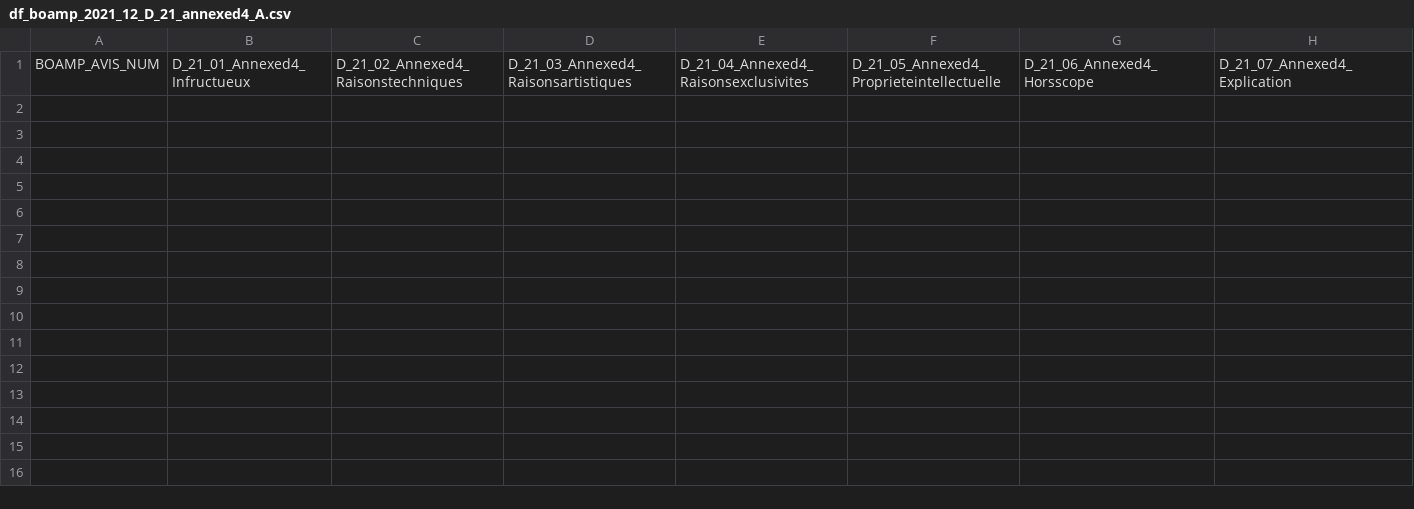
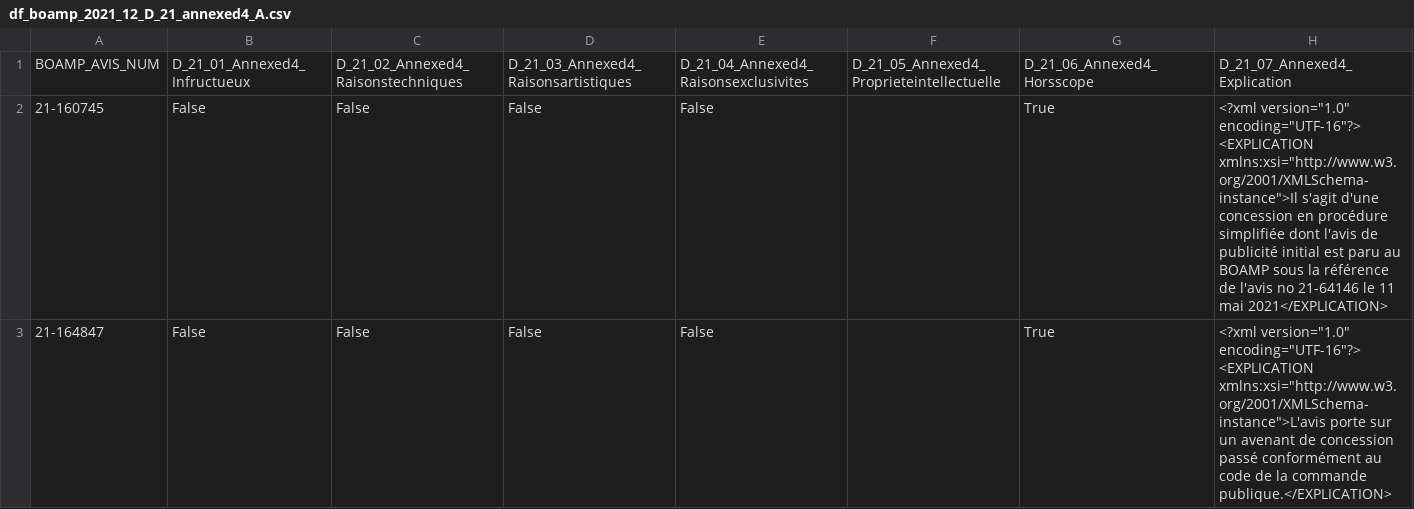
Before and after one commit to brett005/BOAMP_2021_CSV, a CSV file: df_boamp_2021_12_D_21_annexed4_A.csv, drawn as a sheet.

```diff
--- a/df_boamp_2021_12_D_21_annexed4_A.csv
+++ b/df_boamp_2021_12_D_21_annexed4_A.csv
@@ -1 +1,5 @@
 BOAMP_AVIS_NUM,D_21_01_Annexed4_Infructueux,D_21_02_Annexed4_Raisonstechniques,D_21_03_Annexed4_Raisonsartistiques,D_21_04_Annexed4_Raisonsexclusivites,D_21_05_Annexed4_Proprieteintellectuelle,D_21_06_Annexed4_Horsscope,D_21_07_Annexed4_Explication
+21-160745,False,False,False,False,,True,"<?xml version=""1.0"" encoding=""UTF-16""?>
+<EXPLICATION xmlns:xsi=""http://www.w3.org/2001/XMLSchema-instance"">Il s'agit d'une concession en procédure simplifiée dont l'avis de publicité initial est paru au BOAMP sous la référence de l'avis no 21-64146 le 11 mai 2021</EXPLICATION>"
+21-164847,False,False,False,False,,True,"<?xml version=""1.0"" encoding=""UTF-16""?>
+<EXPLICATION xmlns:xsi=""http://www.w3.org/2001/XMLSchema-instance"">L'avis porte sur un avenant de concession passé conformément au code de la commande publique.</EXPLICATION>"
```
Also changed, not shown: df_boamp_2021_12_D_10_annulation_A.csv, df_boamp_2021_12_D_10_annulation_B.csv, 41 other files.
